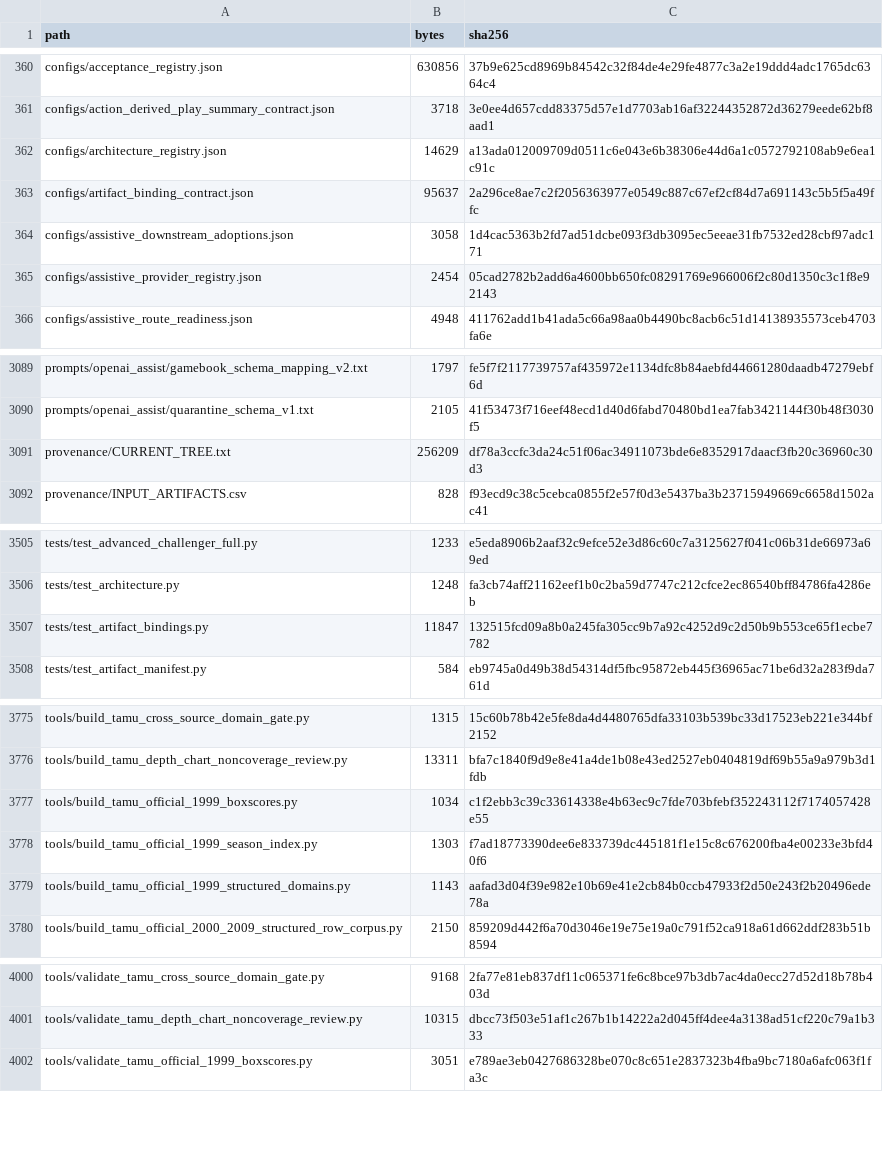
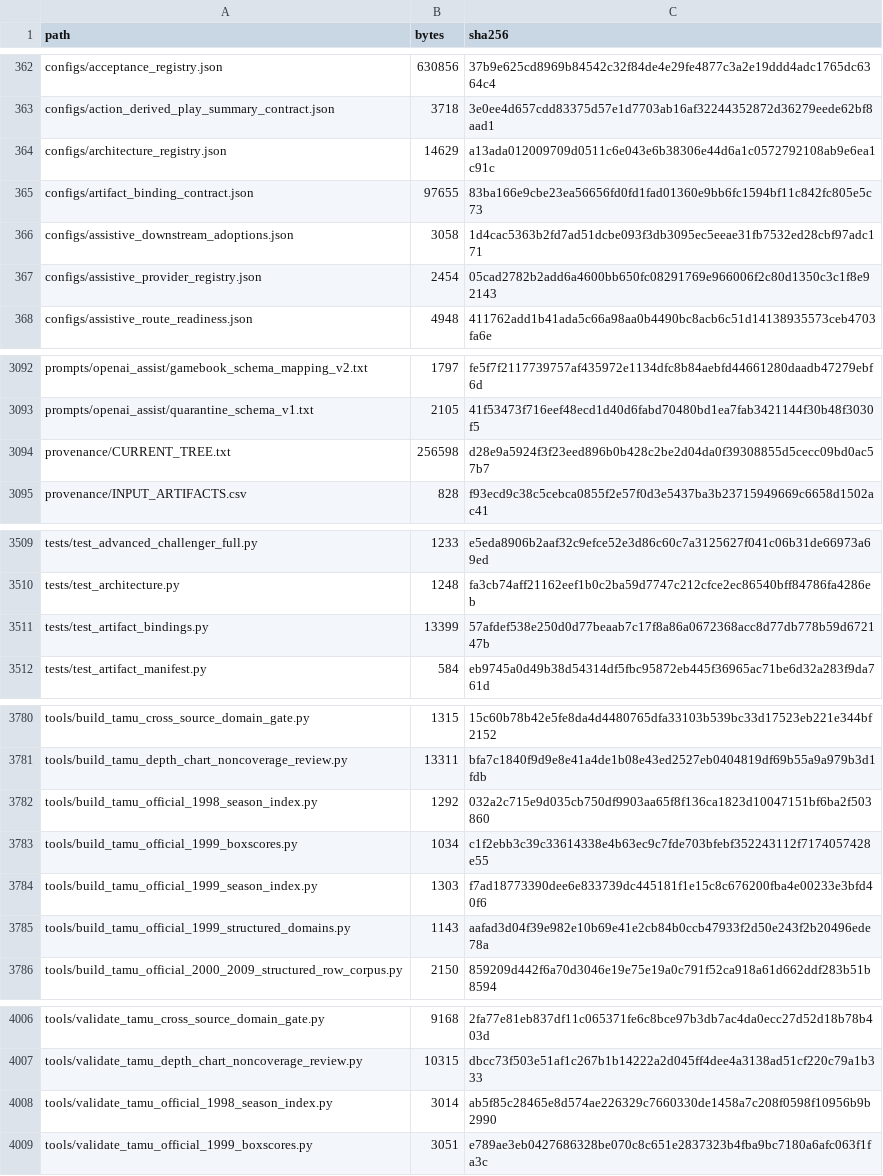
Before and after one commit to KevinSGarrett/BatteredAggieSyndrome, a CSV file: provenance/PROJECT_FILE_MANIFEST.csv, drawn as a sheet; only a part is shown, gaps mark what is left out; the diff covers the shown part only.

Commit message:
[material] data(BAT-634): capture official 1998 season index

```diff
--- a/provenance/PROJECT_FILE_MANIFEST.csv
+++ b/provenance/PROJECT_FILE_MANIFEST.csv
@@ -362,3 +364,3 @@ configs/action_derived_play_summary_contract.json,3718,3e0ee4d657cdd83375d57e1d7
 configs/architecture_registry.json,14629,a13ada012009709d0511c6e043e6b38306e44d6a1c0572792108ab9e6ea1c91c
-configs/artifact_binding_contract.json,95637,2a296ce8ae7c2f2056363977e0549c887c67ef2cf84d7a691143c5b5f5a49ffc
+configs/artifact_binding_contract.json,97655,83ba166e9cbe23ea56656fd0fd1fad01360e9bb6fc1594bf11c842fc805e5c73
 configs/assistive_downstream_adoptions.json,3058,1d4cac5363b2fd7ad51dcbe093f3db3095ec5eeae31fb7532ed28cbf97adc171
@@ -3090,3 +3093,3 @@ prompts/openai_assist/gamebook_schema_mapping_v2.txt,1797,fe5f7f2117739757af4359
 prompts/openai_assist/quarantine_schema_v1.txt,2105,41f53473f716eef48ecd1d40d6fabd70480bd1ea7fab3421144f30b48f3030f5
-provenance/CURRENT_TREE.txt,256209,df78a3ccfc3da24c51f06ac34911073bde6e8352917daacf3fb20c36960c30d3
+provenance/CURRENT_TREE.txt,256598,d28e9a5924f3f23eed896b0b428c2be2d04da0f39308855d5cecc09bd0ac57b7
 provenance/INPUT_ARTIFACTS.csv,828,f93ecd9c38c5cebca0855f2e57f0d3e5437ba3b23715949669c6658d1502ac41
@@ -3506,3 +3510,3 @@ tests/test_advanced_challenger_full.py,1233,e5eda8906b2aaf32c9efce52e3d86c60c7a3
 tests/test_architecture.py,1248,fa3cb74aff21162eef1b0c2ba59d7747c212cfce2ec86540bff84786fa4286eb
-tests/test_artifact_bindings.py,11847,132515fcd09a8b0a245fa305cc9b7a92c4252d9c2d50b9b553ce65f1ecbe7782
+tests/test_artifact_bindings.py,13399,57afdef538e250d0d77beaab7c17f8a86a0672368acc8d77db778b59d672147b
 tests/test_artifact_manifest.py,584,eb9745a0d49b38d54314df5fbc95872eb445f36965ac71be6d32a283f9da761d
@@ -3776,2 +3781,3 @@ tools/build_tamu_cross_source_domain_gate.py,1315,15c60b78b42e5fe8da4d4480765dfa
 tools/build_tamu_depth_chart_noncoverage_review.py,13311,bfa7c1840f9d9e8e41a4de1b08e43ed2527eb0404819df69b55a9a979b3d1fdb
+tools/build_tamu_official_1998_season_index.py,1292,032a2c715e9d035cb750df9903aa65f8f136ca1823d10047151bf6ba2f503860
 tools/build_tamu_official_1999_boxscores.py,1034,c1f2ebb3c39c33614338e4b63ec9c7fde703bfebf352243112f7174057428e55
@@ -4001,2 +4007,3 @@ tools/validate_tamu_cross_source_domain_gate.py,9168,2fa77e81eb837df11c065371fe6
 tools/validate_tamu_depth_chart_noncoverage_review.py,10315,dbcc73f503e51af1c267b1b14222a2d045ff4dee4a3138ad51cf220c79a1b333
+tools/validate_tamu_official_1998_season_index.py,3014,ab5f85c28465e8d574ae226329c7660330de1458a7c208f0598f10956b9b2990
 tools/validate_tamu_official_1999_boxscores.py,3051,e789ae3eb0427686328be070c8c651e2837323b4fba9bc7180a6afc063f1fa3c
```
Also changed, not shown: 5 added rows and 2 edited cells elsewhere in this file, 12 other files.
